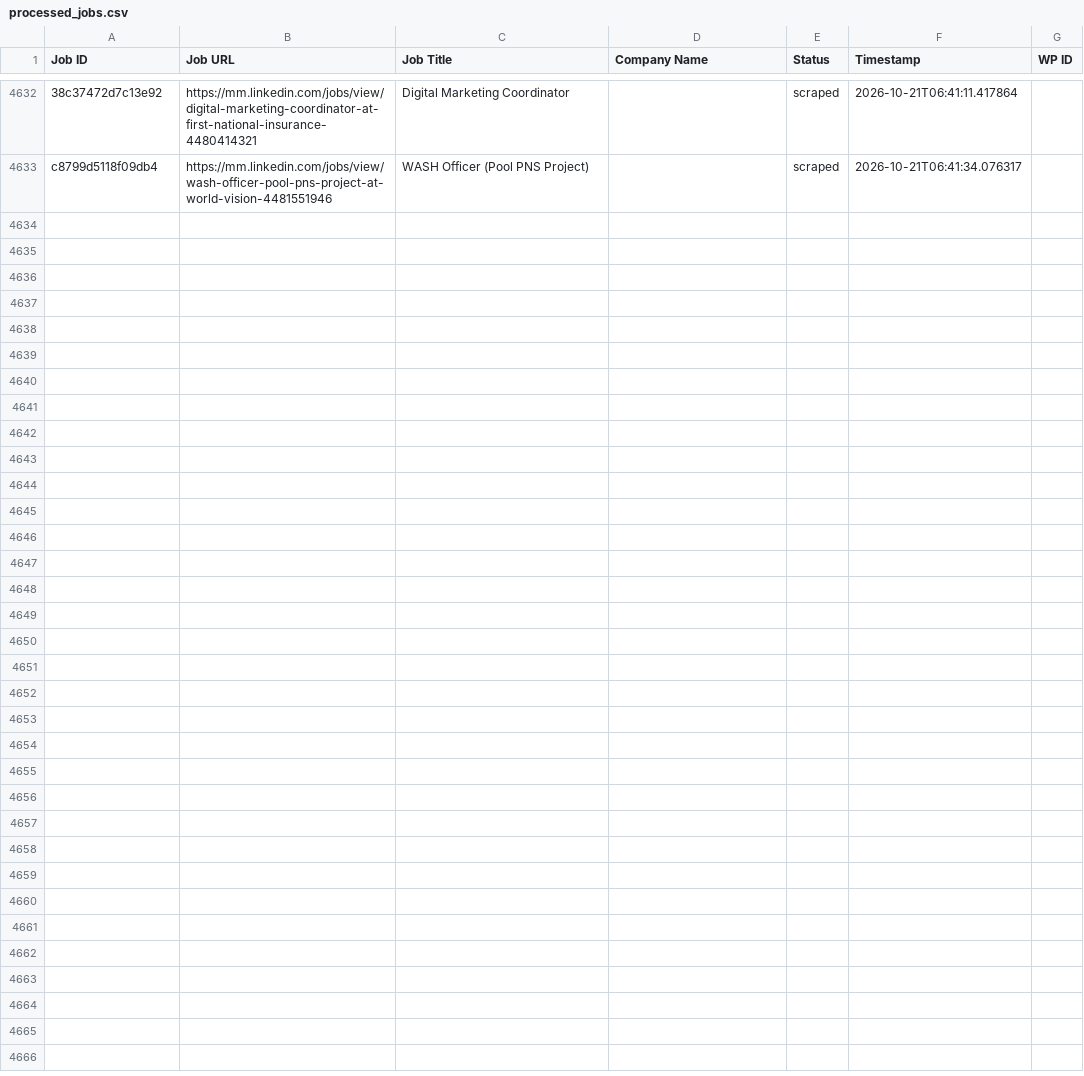
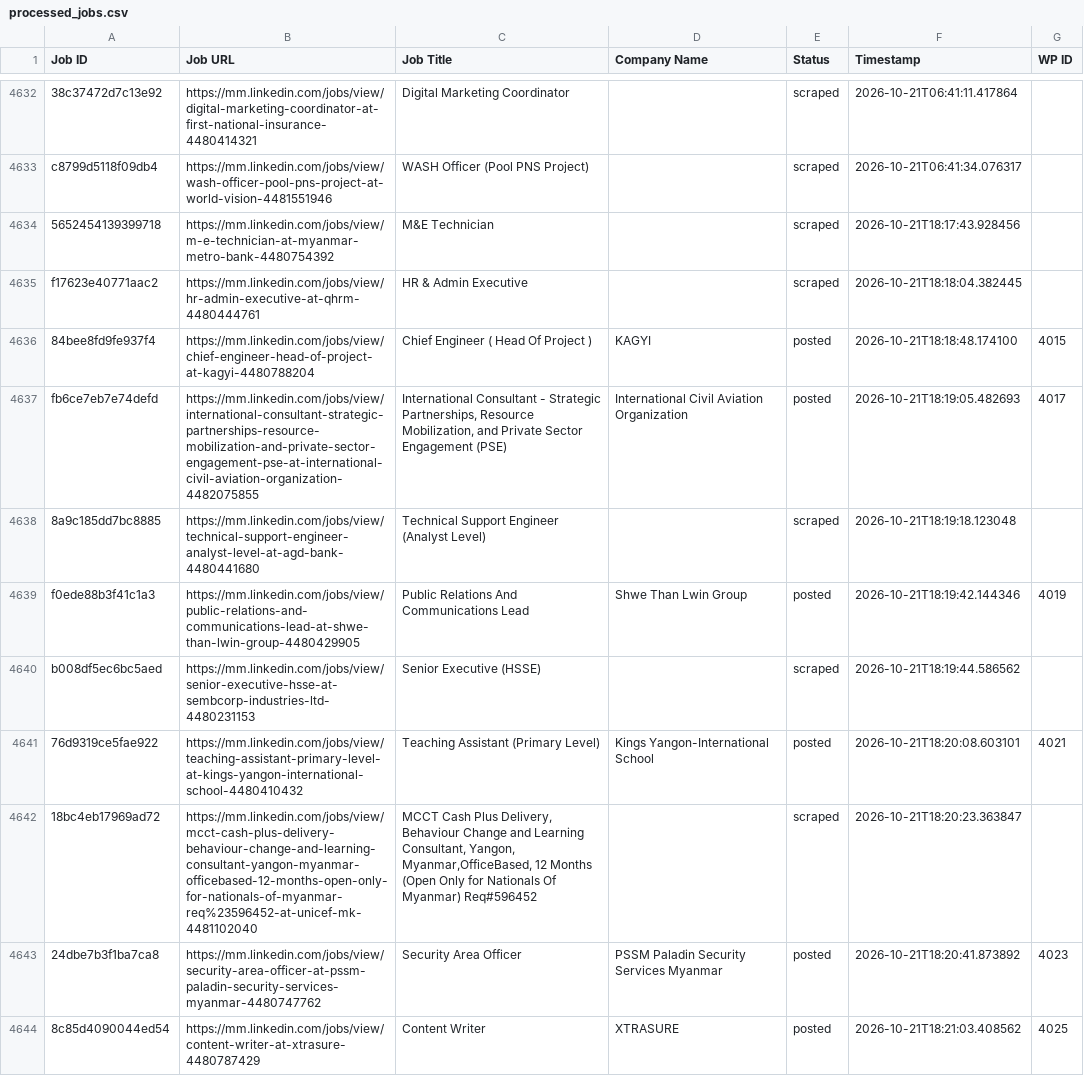
Before and after one commit to mimusdesign/mm, a CSV file: processed_jobs.csv, drawn as a sheet; only a part is shown, gaps mark what is left out; the diff covers the shown part only; the diff names each change by its address in the sheet, - before the commit and + after, or states it on an @@ line.

```diff
--- a/processed_jobs.csv
+++ b/processed_jobs.csv
+row 4634: 5652454139399718 | https://mm.linkedin.com/jobs/view/m-e-technician-at-myanmar-metro-bank-4480754392 | M&E Technician |  | scraped | 2026-10-21T18:17:43.928456
+row 4635: f17623e40771aac2 | https://mm.linkedin.com/jobs/view/hr-admin-executive-at-qhrm-4480444761 | HR & Admin Executive |  | scraped | 2026-10-21T18:18:04.382445
+row 4636: 84bee8fd9fe937f4 | https://mm.linkedin.com/jobs/view/chief-engineer-head-of-project-at-kagyi-4480788204 | Chief Engineer ( Head Of Project ) | KAGYI | posted | 2026-10-21T18:18:48.174100 | 4015
+row 4637: fb6ce7eb7e74defd | https://mm.linkedin.com/jobs/view/international-consultant-strategic-partnerships-resource-mobilization-and-private-sector-engagement-pse-at-international-civil-aviation-organization-4482075855 | International Consultant - Strategic Partnerships, Resource Mobilization, and Private Sector Engagement (PSE) | International Civil Aviation Organization | posted | 2026-10-21T18:19:05.482693 | 4017
+row 4638: 8a9c185dd7bc8885 | https://mm.linkedin.com/jobs/view/technical-support-engineer-analyst-level-at-agd-bank-4480441680 | Technical Support Engineer (Analyst Level) |  | scraped | 2026-10-21T18:19:18.123048
+row 4639: f0ede88b3f41c1a3 | https://mm.linkedin.com/jobs/view/public-relations-and-communications-lead-at-shwe-than-lwin-group-4480429905 | Public Relations And Communications Lead | Shwe Than Lwin Group | posted | 2026-10-21T18:19:42.144346 | 4019
+row 4640: b008df5ec6bc5aed | https://mm.linkedin.com/jobs/view/senior-executive-hsse-at-sembcorp-industries-ltd-4480231153 | Senior Executive (HSSE) |  | scraped | 2026-10-21T18:19:44.586562
+row 4641: 76d9319ce5fae922 | https://mm.linkedin.com/jobs/view/teaching-assistant-primary-level-at-kings-yangon-international-school-4480410432 | Teaching Assistant (Primary Level) | Kings Yangon-International School | posted | 2026-10-21T18:20:08.603101 | 4021
+row 4642: 18bc4eb17969ad72 | https://mm.linkedin.com/jobs/view/mcct-cash-plus-delivery-behaviour-change-and-learning-consultant-yangon-myanmar-officebased-12-months-open-only-for-nationals-of-myanmar-req%23596452-at-unicef-mk-4481102040 | MCCT Cash Plus Delivery, Behaviour Change and Learning Consultant, Yangon, Myanmar,OfficeBased, 12 Months (Open Only for Nationals Of Myanmar) Req#596452 |  | scraped | 2026-10-21T18:20:23.363847
+row 4643: 24dbe7b3f1ba7ca8 | https://mm.linkedin.com/jobs/view/security-area-officer-at-pssm-paladin-security-services-myanmar-4480747762 | Security Area Officer | PSSM Paladin Security Services Myanmar | posted | 2026-10-21T18:20:41.873892 | 4023
+row 4644: 8c85d4090044ed54 | https://mm.linkedin.com/jobs/view/content-writer-at-xtrasure-4480787429 | Content Writer | XTRASURE | posted | 2026-10-21T18:21:03.408562 | 4025
```
Also changed, not shown: 10 added rows elsewhere in this file.
